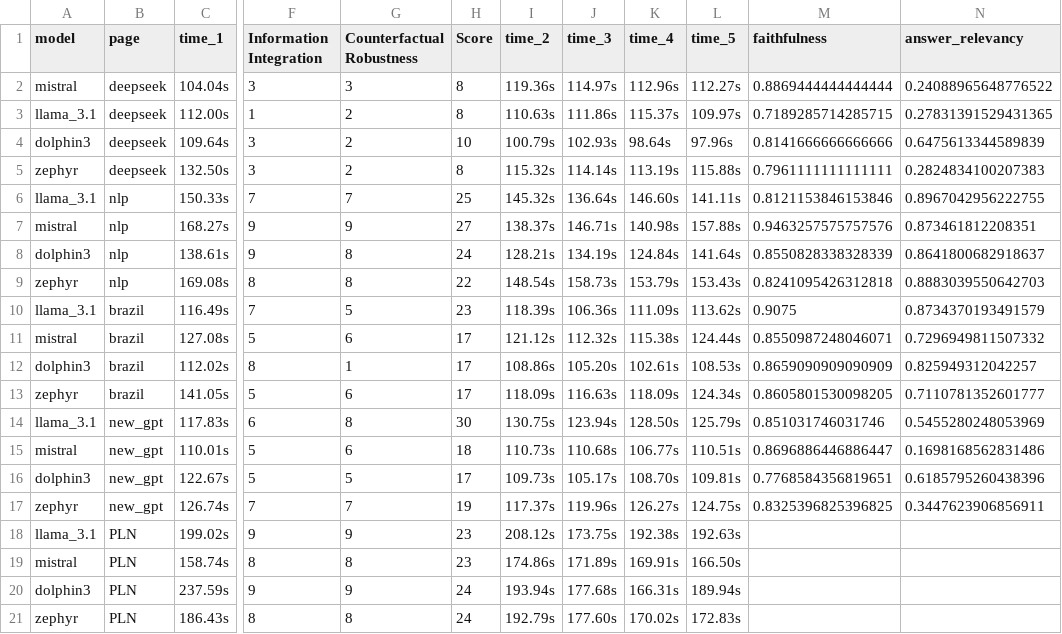
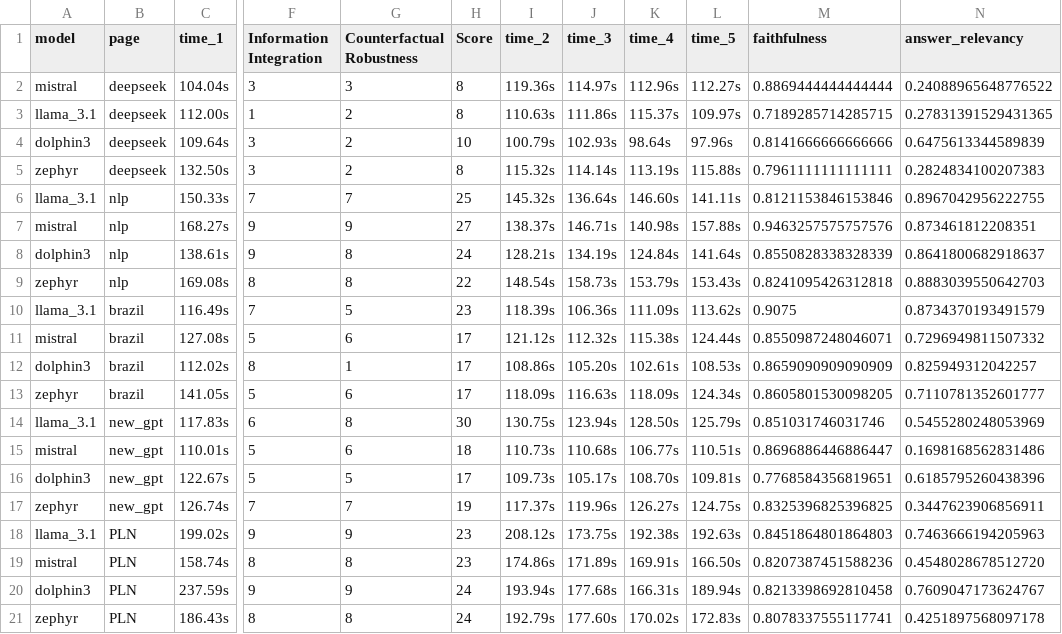
Before and after one commit to MoonHawlk/tcc, a CSV file: perfomance.csv, drawn as a sheet; only a part is shown, gaps mark what is left out; the diff names each change by its address in the sheet, - before the commit and + after, or states it on an @@ line.

Commit message:
Update perfomance.csv

```diff
--- a/perfomance.csv
+++ b/perfomance.csv
-M18 (faithfulness): (empty)
+M18 (faithfulness): 0.8451864801864803
-N18 (answer_relevancy): (empty)
+N18 (answer_relevancy): 0.7463666194205963
-M19 (faithfulness): (empty)
+M19 (faithfulness): 0.8207387451588236
-N19 (answer_relevancy): (empty)
+N19 (answer_relevancy): 0.4548028678512720
-M20 (faithfulness): (empty)
+M20 (faithfulness): 0.8213398692810458
-N20 (answer_relevancy): (empty)
+N20 (answer_relevancy): 0.7609047173624767
-M21 (faithfulness): (empty)
+M21 (faithfulness): 0.8078337555117741
-N21 (answer_relevancy): (empty)
+N21 (answer_relevancy): 0.4251897568097178
```
